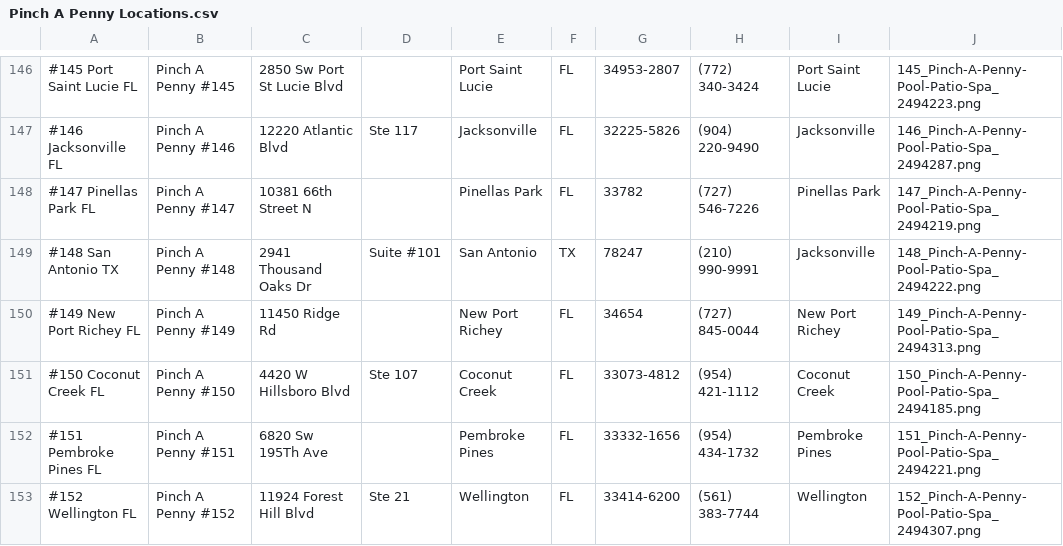
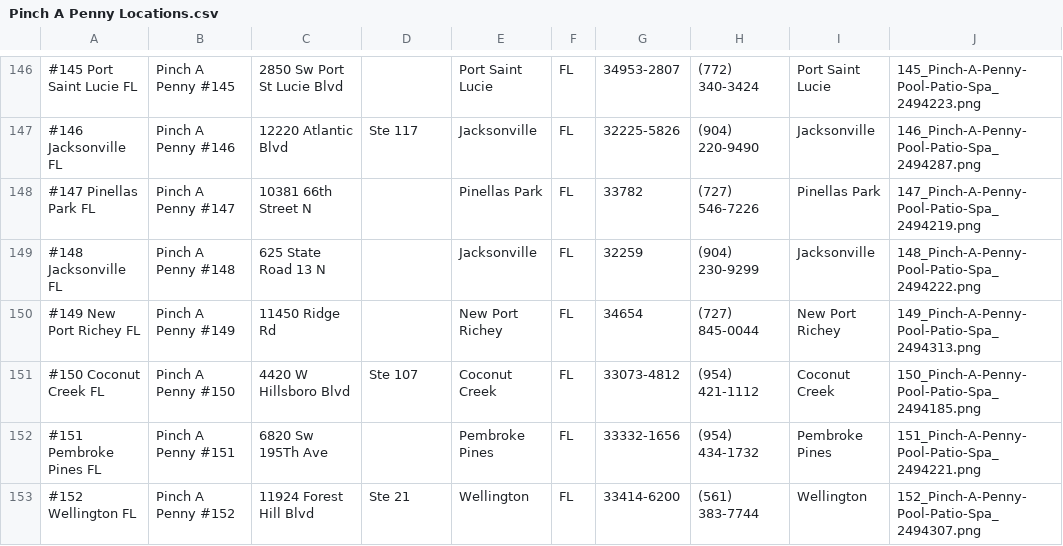
Before and after one commit to TemplateSourceData/PinchaPenny, a CSV file: Pinch A Penny Locations.csv, drawn as a sheet; only a part is shown, gaps mark what is left out; removed rows and columns are numbered as before the commit, all else as after; the diff names each change by its address in the sheet, - before the commit and + after, or states it on an @@ line.

```diff
--- a/Pinch A Penny Locations.csv
+++ b/Pinch A Penny Locations.csv
-row 149: #148 San Antonio TX | Pinch A Penny #148 | 2941 Thousand Oaks Dr | Suite #101 | San Antonio | TX | 78247 | (210) 990-9991 | Jacksonville | 148_Pinch-A-Penny-Pool-Patio-Spa_2494222.png
+row 149: #148 Jacksonville FL | Pinch A Penny #148 | 625 State Road 13 N |  | Jacksonville | FL | 32259 | (904) 230-9299 | Jacksonville | 148_Pinch-A-Penny-Pool-Patio-Spa_2494222.png
```
